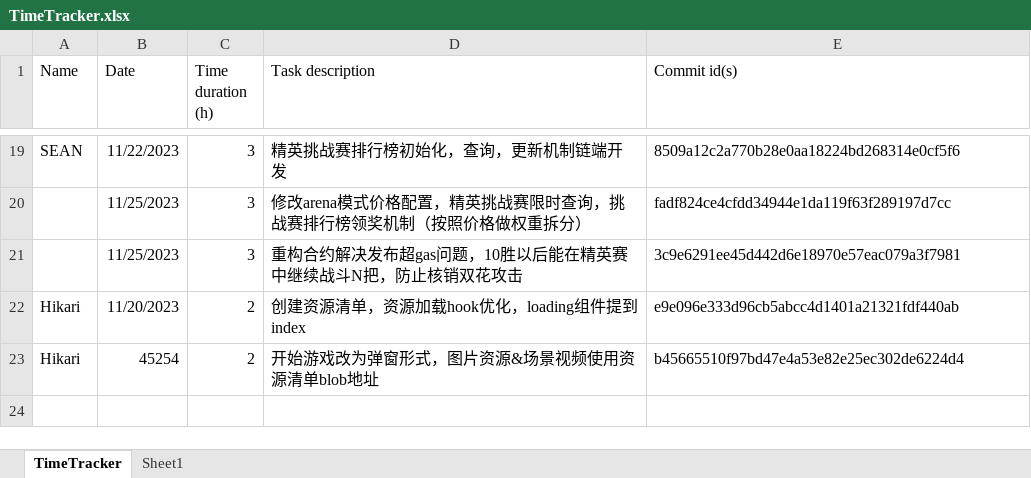
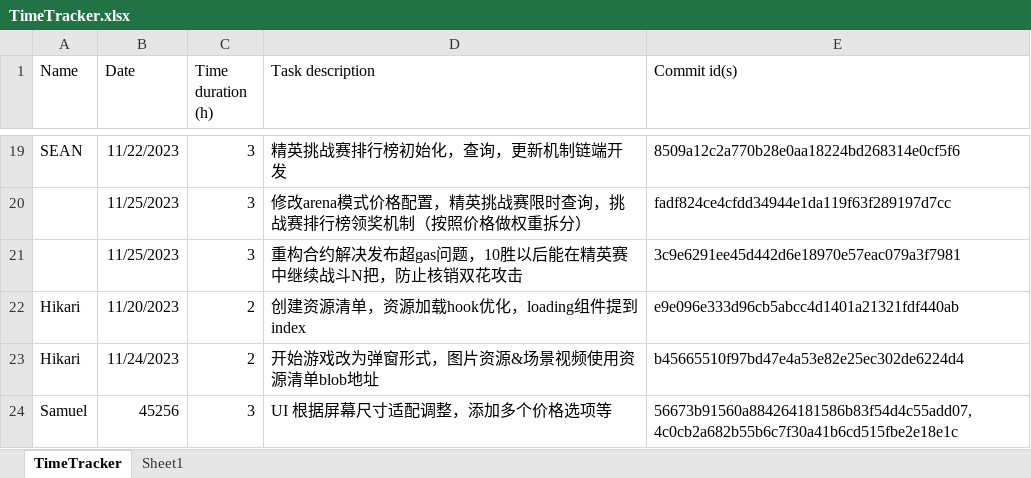
Before and after one commit to hoh-zone/autoChess, an Excel workbook: TimeTracker.xlsx, sheet TimeTracker, drawn as a sheet; only a part is shown, gaps mark what is left out; values as stored, in another font and other column widths than the file's, no borders; table styles not drawn; the diff names each change by its address in the sheet, - before the commit and + after, or states it on an @@ line.

Commit message:
update excel

```diff
--- a/TimeTracker.xlsx (sheet TimeTracker)
+++ b/TimeTracker.xlsx (sheet TimeTracker)
-B23 (Date): 45254
+B23 (Date): 11/24/2023
+row 24: Samuel | 45256 | 3 | UI 根据屏幕尺寸适配调整，添加多个价格选项等 | 56673b91560a884264181586b83f54d4c55add07, 4c0cb2a682b55b6c7f30a41b6cd515fbe2e18e1c
```
